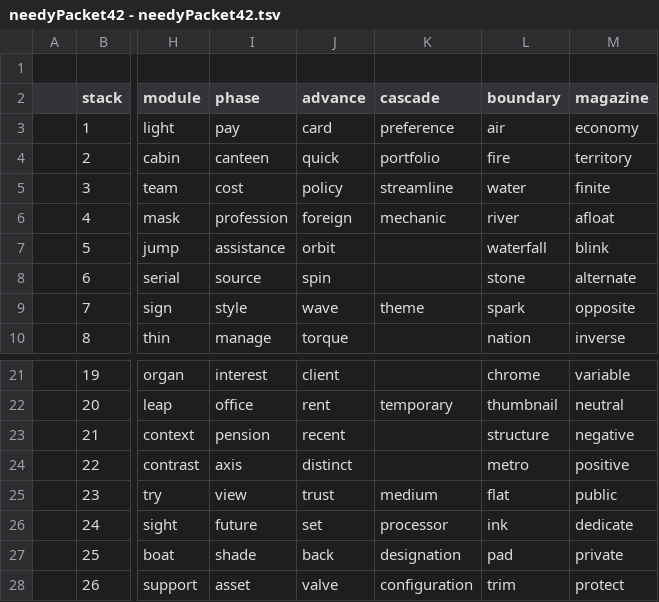
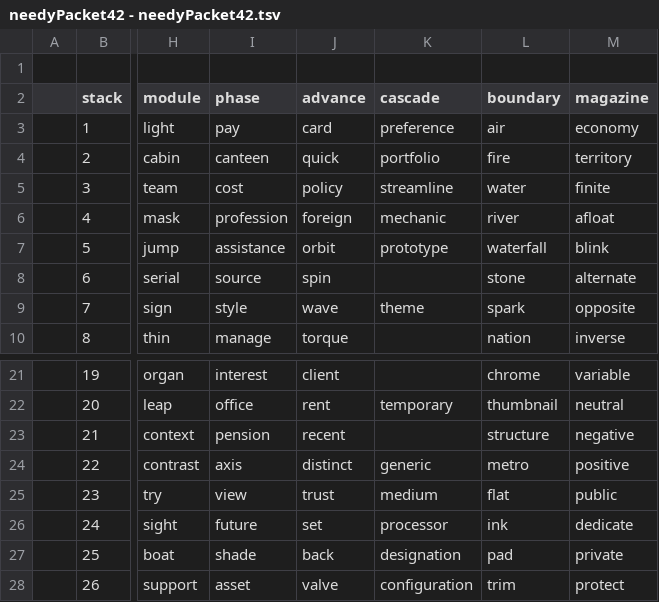
Before and after one commit to openroot/onlyIf31, a TSV file: onlyIf31/asset/needyPacket42/needyPacket42 - needyPacket42.tsv, drawn as a sheet; only a part is shown, gaps mark what is left out; the diff names each change by its address in the sheet, - before the commit and + after, or states it on an @@ line.

Commit message:
update

```diff
--- a/onlyIf31/asset/needyPacket42/needyPacket42 - needyPacket42.tsv
+++ b/onlyIf31/asset/needyPacket42/needyPacket42 - needyPacket42.tsv
-K7 (cascade): (empty)
+K7 (cascade): prototype
-K24 (cascade): (empty)
+K24 (cascade): generic
```
